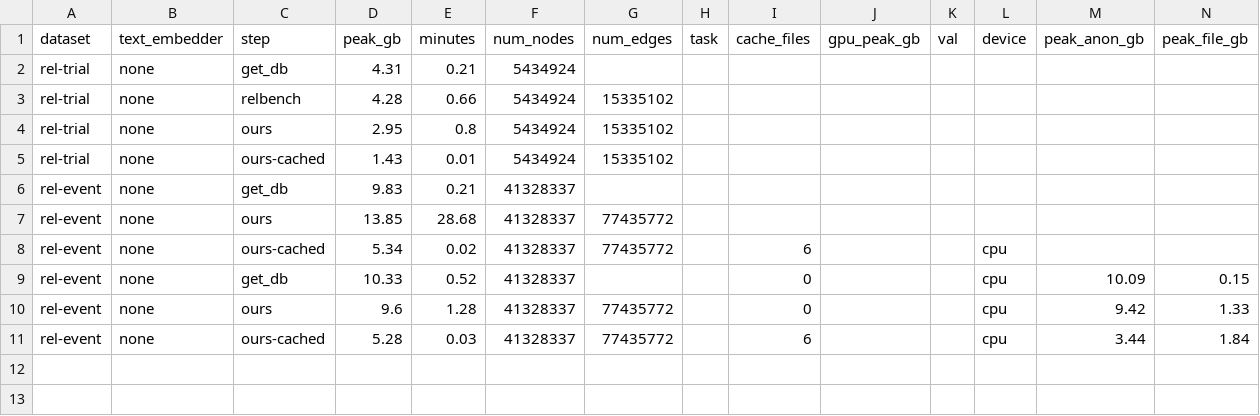
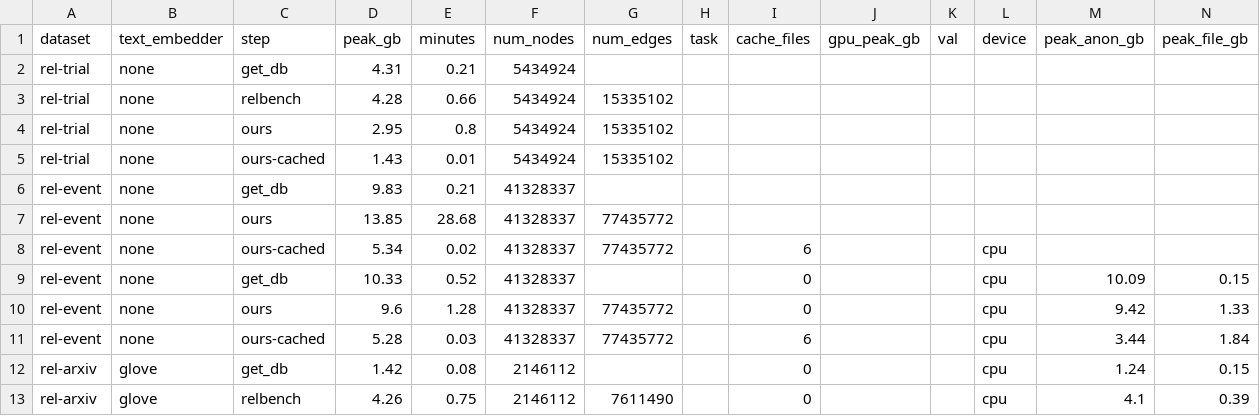
Before and after one commit to HARSHALK2598/cs224w-structural-optimizer, a CSV file: experiments/results/graph_memory/results.csv, drawn as a sheet; the diff names each change by its address in the sheet, - before the commit and + after, or states it on an @@ line.

```diff
--- a/experiments/results/graph_memory/results.csv
+++ b/experiments/results/graph_memory/results.csv
+row 12: rel-arxiv | glove | get_db | 1.42 | 0.08 | 2146112 |  |  | 0 |  |  | cpu | 1.24 | 0.15
+row 13: rel-arxiv | glove | relbench | 4.26 | 0.75 | 2146112 | 7611490 |  | 0 |  |  | cpu | 4.1 | 0.39
```
